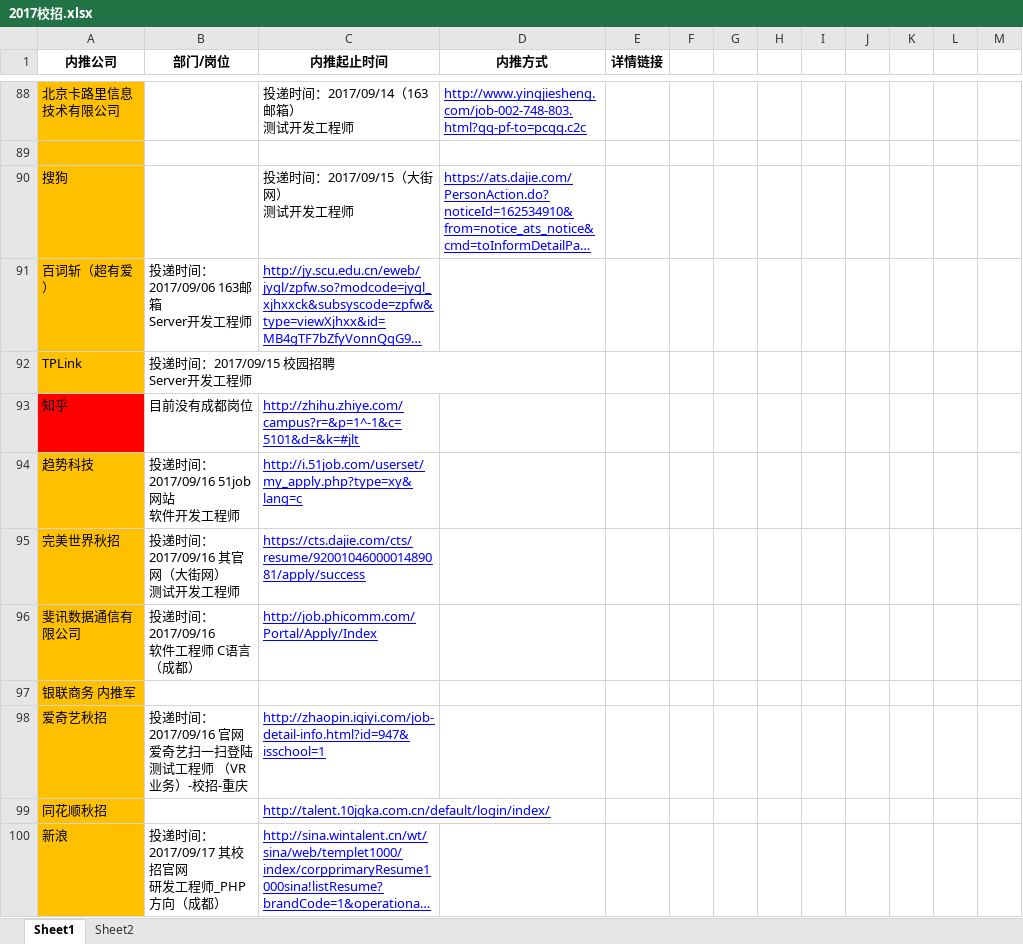
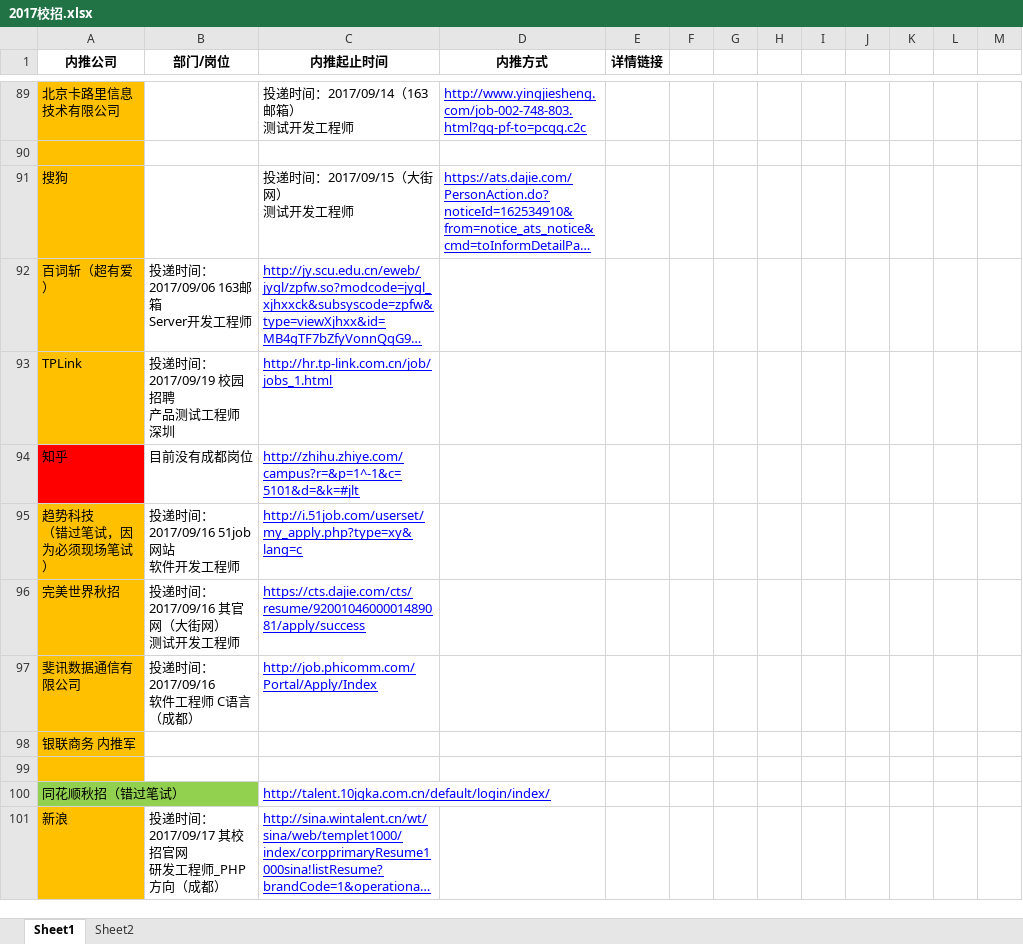
Before and after one commit to gouchengqiu/2017_Campus_Recruitment, an Excel workbook: 2017校招/2017校招.xlsx, sheet Sheet1, drawn as a sheet; only a part is shown, gaps mark what is left out; long unchanged cells end in …; values as stored, in another font and other column widths than the file's, no borders; addresses are those after the commit; ↵ is a line break in a cell; the diff covers the shown part only; the diff names each change by its address in the sheet, - before the commit and + after, or states it on an @@ line.

```diff
--- a/2017校招/2017校招.xlsx (sheet Sheet1)
+++ b/2017校招/2017校招.xlsx (sheet Sheet1)
-B93 (部门/岗位): 投递时间：2017/09/15 校园招聘 ↵ Server开发工程师
+B93 (部门/岗位): 投递时间：2017/09/19 校园招聘 ↵ 产品测试工程师 深圳
-C93 (内推起止时间): (empty)
+C93 (内推起止时间): http://hr.tp-link.com.cn/job/jobs_1.html
-A95 (内推公司): 趋势科技
+A95 (内推公司): 趋势科技 ↵ （错过笔试，因为必须现场笔试）
-row 99: 爱奇艺秋招 | 投递时间：2017/09/16 官网 爱奇艺扫一扫登陆 ↵ 测试工程师 （VR业务）-校招-重庆 | http://zhaopin.iqiyi.com/job-detail-info.html?id=947&isschool=1
+row 99: (empty)
-A100 (内推公司): 同花顺秋招
+A100 (内推公司): 同花顺秋招（错过笔试）
-A100 fill: #FFC000
+A100 fill: #92D050
```
Also changed, not shown: 3 added rows, 6 edited cells and cell formats elsewhere in this sheet, 1 other file.
